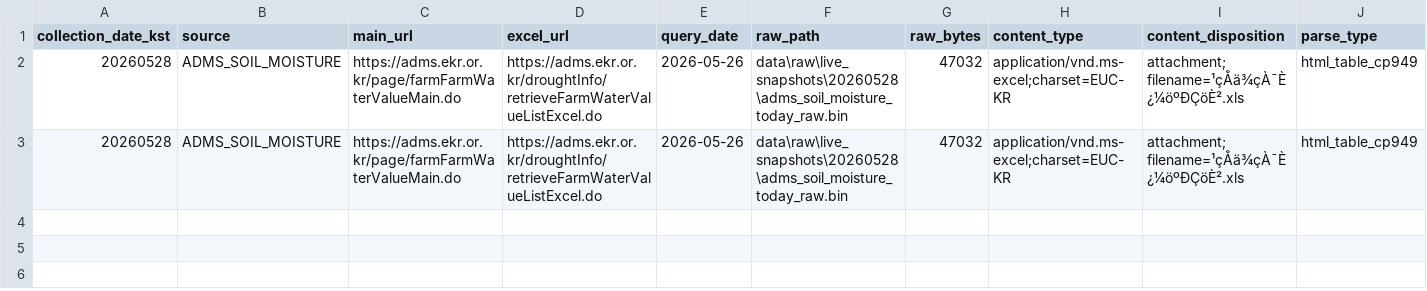
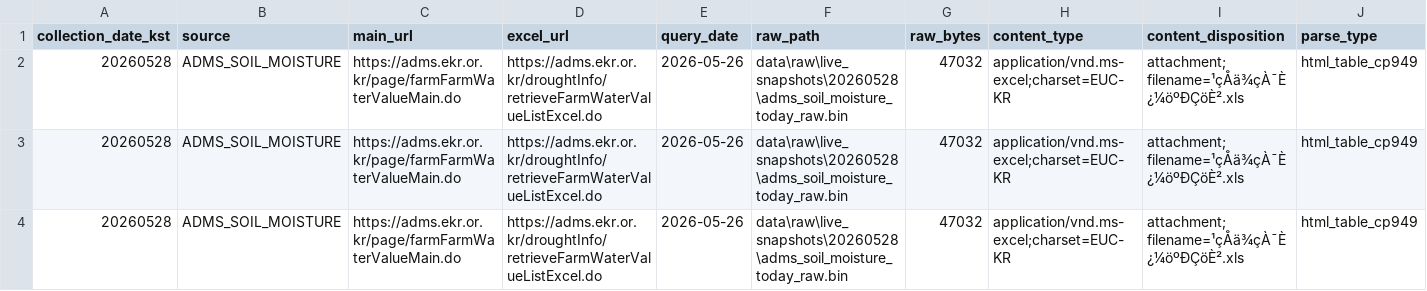
Before and after one commit to kara320090/AquaGuard-AI, a CSV file: data/metadata/adms_soil_moisture_collection_log.csv, drawn as a sheet; only a part is shown; rows hold the shown columns only; the diff names each change by its address in the sheet, - before the commit and + after, or states it on an @@ line.

Commit message:
feat: integrate ADMS soil moisture into live dashboard

```diff
--- a/data/metadata/adms_soil_moisture_collection_log.csv
+++ b/data/metadata/adms_soil_moisture_collection_log.csv
+row 4: 20260528 | ADMS_SOIL_MOISTURE | https://adms.ekr.or.kr/page/farmFarmWaterValueMain.do | https://adms.ekr.or.kr/droughtInfo/retrieveFarmWaterValueListExcel.do | 2026-05-26 | data\raw\live_snapshots\20260528\adms_soil_moisture_today_raw.bin | 47032 | application/vnd.ms-excel;charset=EUC-KR | attachment; filename=¹çÅä¾çÀ¯È¿¼öºÐÇöÈ².xls | html_table_cp949
```
Also changed, not shown: 2 other files.
